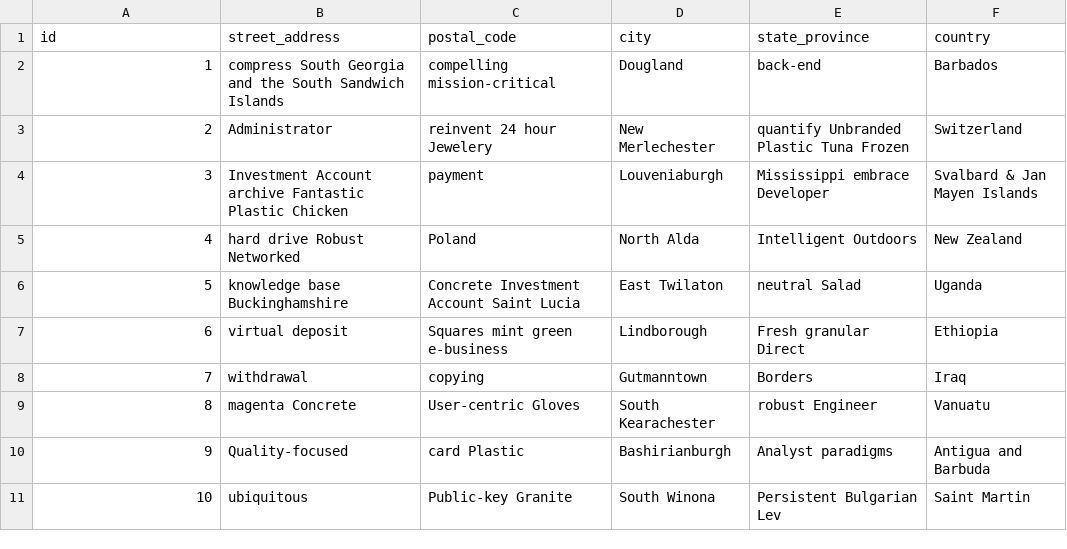
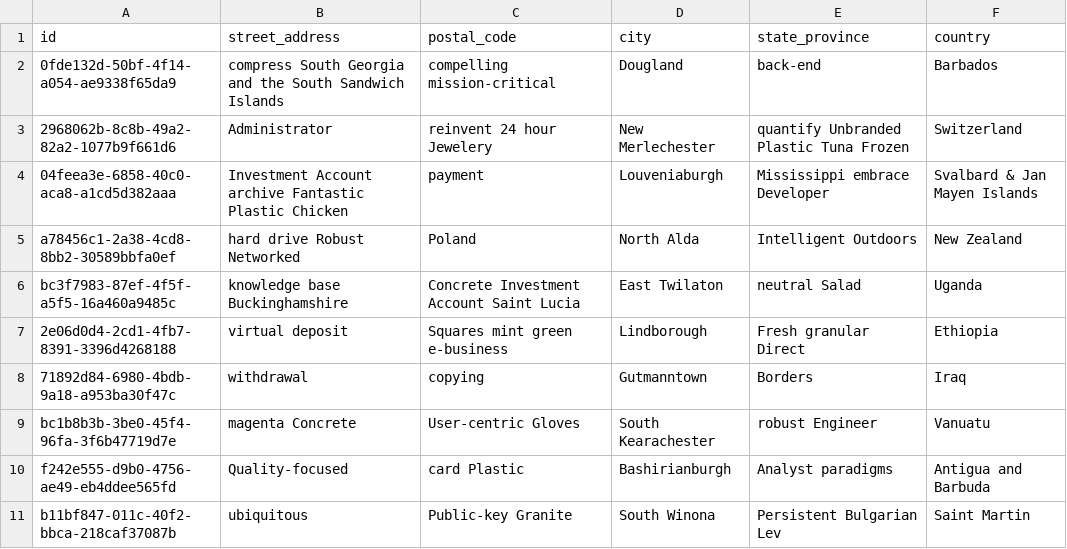
Before and after one commit to eaglebh/backend-challenge, a CSV file: order/src/main/resources/config/liquibase/fake-data/address.csv, drawn as a sheet.

```diff
--- a/order/src/main/resources/config/liquibase/fake-data/address.csv
+++ b/order/src/main/resources/config/liquibase/fake-data/address.csv
@@ -1,11 +1,11 @@
 id;street_address;postal_code;city;state_province;country
-1;compress South Georgia and the South Sandwich Islands;compelling mission-critical;Dougland;back-end;Barbados
-2;Administrator;reinvent 24 hour Jewelery;New Merlechester;quantify Unbranded Plastic Tuna Frozen;Switzerland
-3;Investment Account archive Fantastic Plastic Chicken;payment;Louveniaburgh;Mississippi embrace Developer;Svalbard & Jan Mayen Islands
-4;hard drive Robust Networked;Poland;North Alda;Intelligent Outdoors;New Zealand
-5;knowledge base Buckinghamshire;Concrete Investment Account Saint Lucia;East Twilaton;neutral Salad;Uganda
-6;virtual deposit;Squares mint green e-business;Lindborough;Fresh granular Direct;Ethiopia
-7;withdrawal;copying;Gutmanntown;Borders;Iraq
-8;magenta Concrete;User-centric Gloves;South Kearachester;robust Engineer;Vanuatu
-9;Quality-focused;card Plastic;Bashirianburgh;Analyst paradigms;Antigua and Barbuda
-10;ubiquitous;Public-key Granite;South Winona;Persistent Bulgarian Lev;Saint Martin
+0fde132d-50bf-4f14-a054-ae9338f65da9;compress South Georgia and the South Sandwich Islands;compelling mission-critical;Dougland;back-end;Barbados
+2968062b-8c8b-49a2-82a2-1077b9f661d6;Administrator;reinvent 24 hour Jewelery;New Merlechester;quantify Unbranded Plastic Tuna Frozen;Switzerland
+04feea3e-6858-40c0-aca8-a1cd5d382aaa;Investment Account archive Fantastic Plastic Chicken;payment;Louveniaburgh;Mississippi embrace Developer;Svalbard & Jan Mayen Islands
+a78456c1-2a38-4cd8-8bb2-30589bbfa0ef;hard drive Robust Networked;Poland;North Alda;Intelligent Outdoors;New Zealand
+bc3f7983-87ef-4f5f-a5f5-16a460a9485c;knowledge base Buckinghamshire;Concrete Investment Account Saint Lucia;East Twilaton;neutral Salad;Uganda
+2e06d0d4-2cd1-4fb7-8391-3396d4268188;virtual deposit;Squares mint green e-business;Lindborough;Fresh granular Direct;Ethiopia
+71892d84-6980-4bdb-9a18-a953ba30f47c;withdrawal;copying;Gutmanntown;Borders;Iraq
+bc1b8b3b-3be0-45f4-96fa-3f6b47719d7e;magenta Concrete;User-centric Gloves;South Kearachester;robust Engineer;Vanuatu
+f242e555-d9b0-4756-ae49-eb4ddee565fd;Quality-focused;card Plastic;Bashirianburgh;Analyst paradigms;Antigua and Barbuda
+b11bf847-011c-40f2-bbca-218caf37087b;ubiquitous;Public-key Granite;South Winona;Persistent Bulgarian Lev;Saint Martin
```
Also changed, not shown: order/src/main/resources/config/liquibase/fake-data/order_info.csv, order/src/main/resources/config/liquibase/fake-data/order_item.csv, 39 other files.
